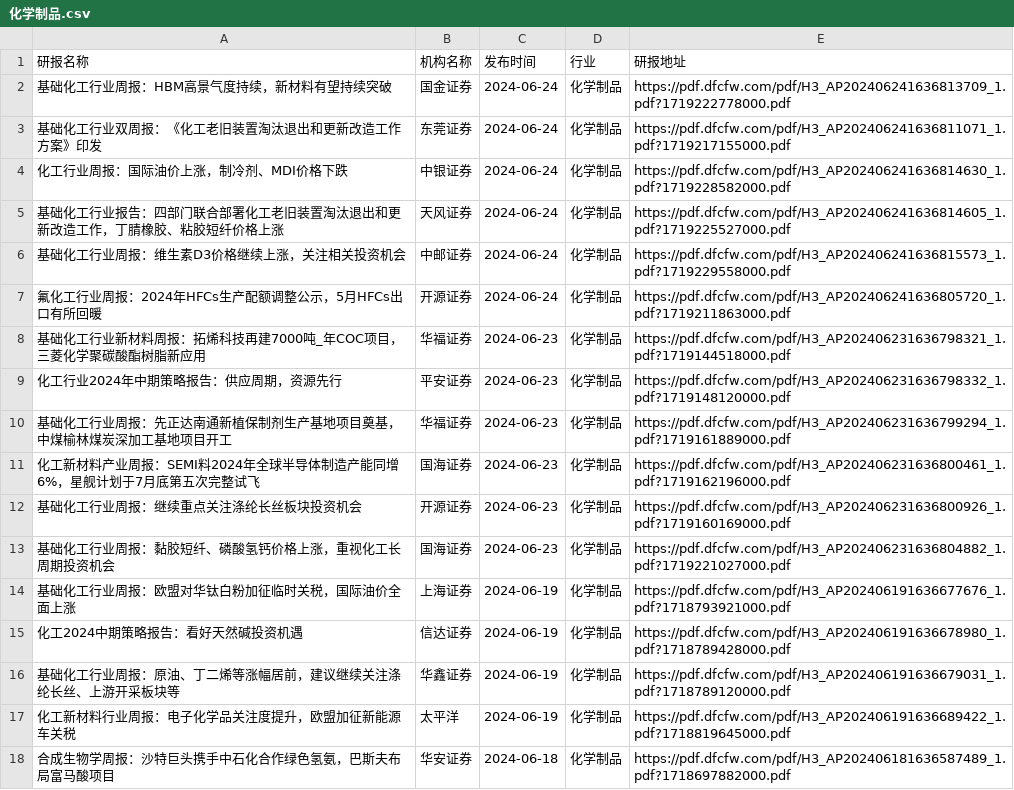
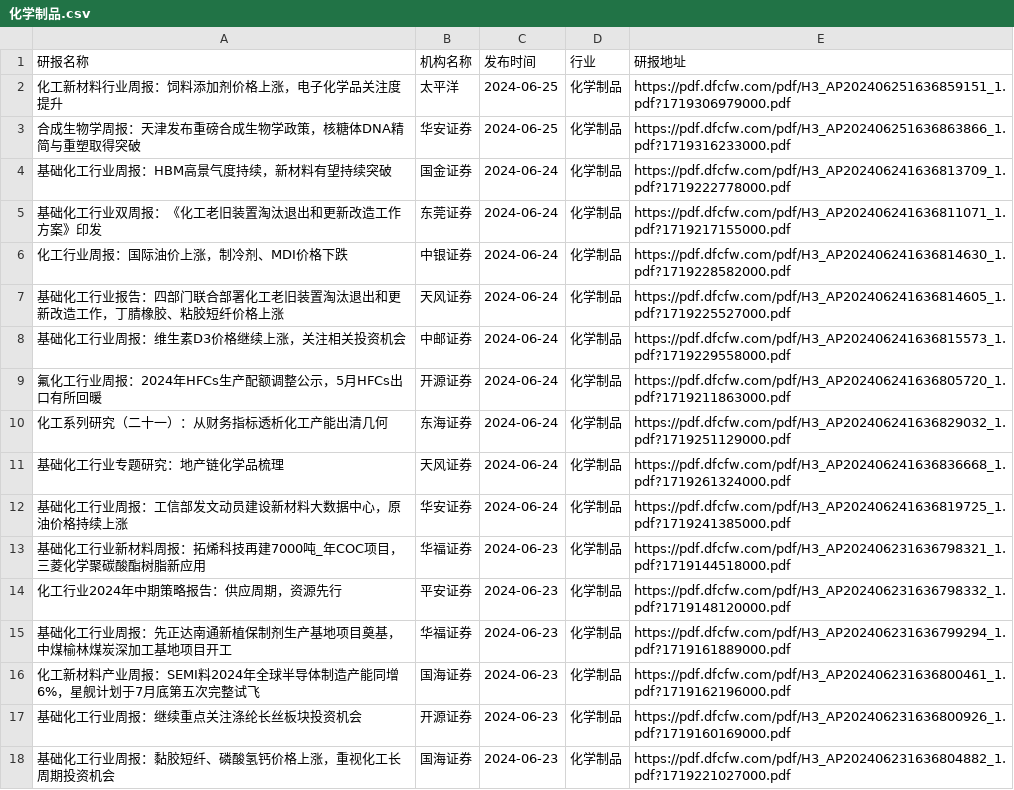
Before and after one commit to manymore13/report, a CSV file: eastmoney/化学制品.csv, drawn as a sheet; only a part is shown; the shorter side is filled out with more unchanged rows; the diff names each change by its address in the sheet, - before the commit and + after, or states it on an @@ line.

```diff
--- a/eastmoney/化学制品.csv
+++ b/eastmoney/化学制品.csv
+row 2: 化工新材料行业周报：饲料添加剂价格上涨，电子化学品关注度提升 | 太平洋 | 2024-06-25 | 化学制品 | https://pdf.dfcfw.com/pdf/H3_AP202406251636859151_1.pdf?1719306979000.pdf
+row 3: 合成生物学周报：天津发布重磅合成生物学政策，核糖体DNA精简与重塑取得突破 | 华安证券 | 2024-06-25 | 化学制品 | https://pdf.dfcfw.com/pdf/H3_AP202406251636863866_1.pdf?1719316233000.pdf
+row 10: 化工系列研究（二十一）：从财务指标透析化工产能出清几何 | 东海证券 | 2024-06-24 | 化学制品 | https://pdf.dfcfw.com/pdf/H3_AP202406241636829032_1.pdf?1719251129000.pdf
+row 11: 基础化工行业专题研究：地产链化学品梳理 | 天风证券 | 2024-06-24 | 化学制品 | https://pdf.dfcfw.com/pdf/H3_AP202406241636836668_1.pdf?1719261324000.pdf
+row 12: 基础化工行业周报：工信部发文动员建设新材料大数据中心，原油价格持续上涨 | 华安证券 | 2024-06-24 | 化学制品 | https://pdf.dfcfw.com/pdf/H3_AP202406241636819725_1.pdf?1719241385000.pdf
```
Also changed, not shown: eastmoney/化学制药.csv, eastmoney/半导体.csv, 50 other files.
